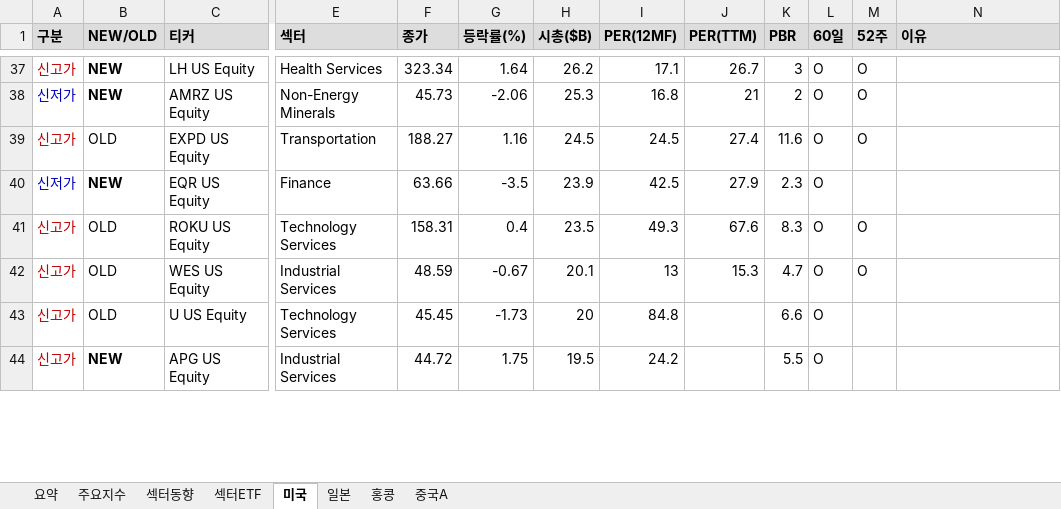
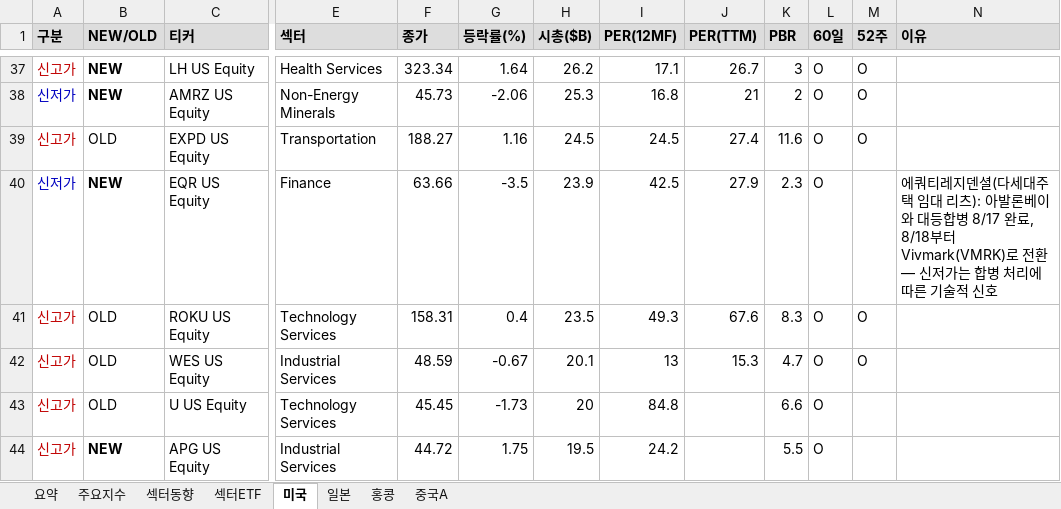
Before and after one commit to cm1n/highlowscreen, an Excel workbook: 신고신저가_20260818.xlsx, sheet 미국, drawn as a sheet; only a part is shown, gaps mark what is left out; values as stored, in another font and other column widths than the file's, no borders; the diff covers the shown part only; the diff names each change by its address in the sheet, - before the commit and + after, or states it on an @@ line.

```diff
--- a/신고신저가_20260818.xlsx (sheet 미국)
+++ b/신고신저가_20260818.xlsx (sheet 미국)
-N40 (이유): (empty)
+N40 (이유): 에쿼티레지덴셜(다세대주택 임대 리츠): 아발론베이와 대등합병 8/17 완료, 8/18부터 Vivmark(VMRK)로 전환 — 신저가는 합병 처리에 따른 기술적 신호
```
Also changed, not shown: 9 edited cells elsewhere in this sheet, sheet 요약, sheet 홍콩, sheet 중국A, sheet 일본, sheet 섹터ETF, 1 other file.
